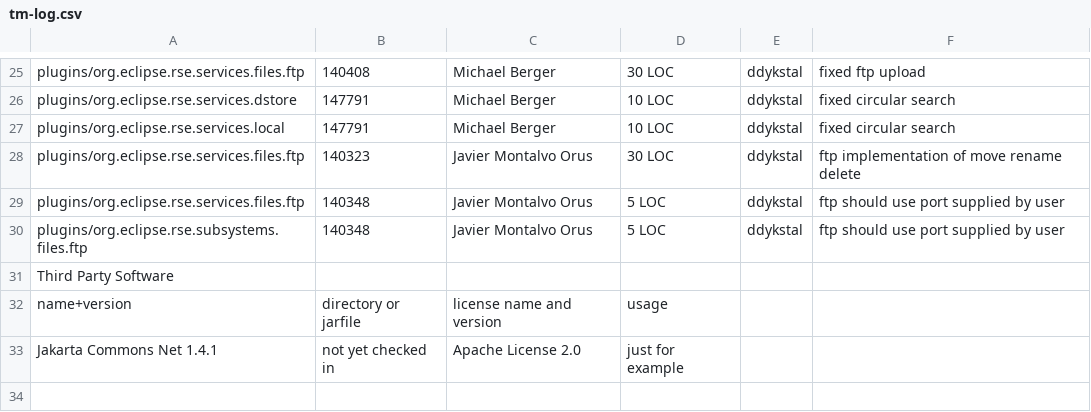
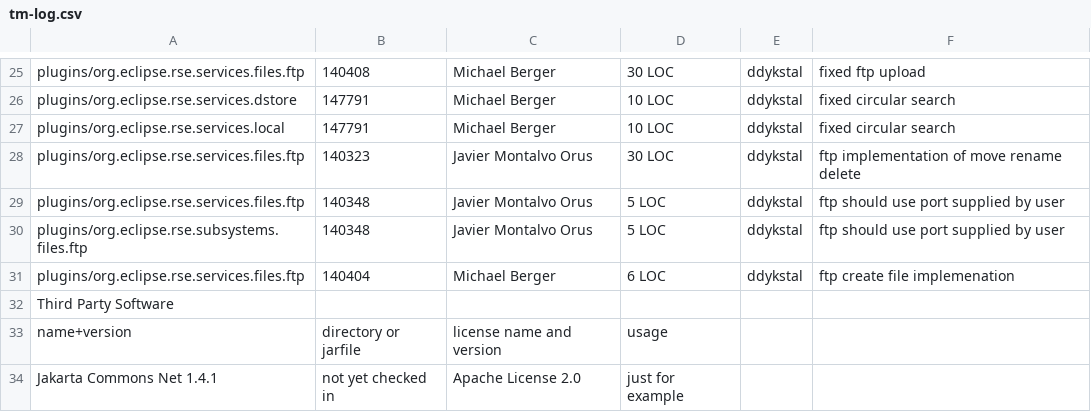
Before and after one commit to markphip/tm, a CSV file: development/tm-log.csv, drawn as a sheet; only a part is shown, gaps mark what is left out.

Commit message:
Bug 140404 - FTP new file does not work.

```diff
--- a/development/tm-log.csv
+++ b/development/tm-log.csv
@@ -30,2 +30,3 @@ plugins/org.eclipse.rse.services.files.ftp,140348,Javier Montalvo Orus,5 LOC,ddy
 plugins/org.eclipse.rse.subsystems.files.ftp,140348,Javier Montalvo Orus,5 LOC,ddykstal,ftp should use port supplied by user
+plugins/org.eclipse.rse.services.files.ftp,140404,Michael Berger,6 LOC,ddykstal,ftp create file implemenation
 Third Party Software,,,
```
